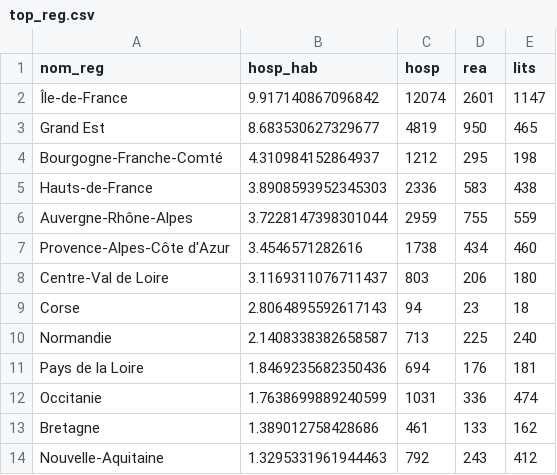
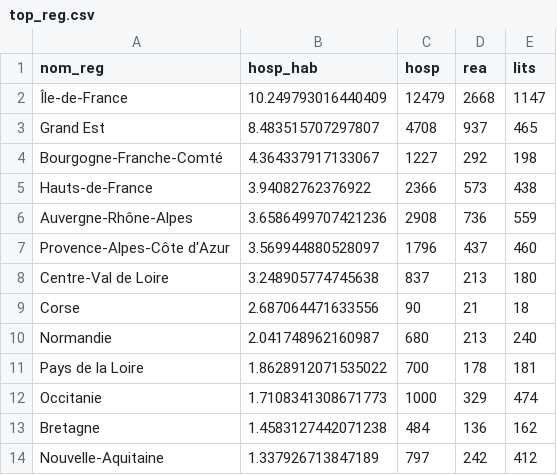
Before and after one commit to alphoenix/covid19, a CSV file: top_reg.csv, drawn as a sheet.

```diff
--- a/top_reg.csv
+++ b/top_reg.csv
@@ -1,14 +1,14 @@
 nom_reg,hosp_hab,hosp,rea,lits
-Île-de-France,9.917140867096842,12074,2601,1147
-Grand Est,8.683530627329677,4819,950,465
-Bourgogne-Franche-Comté,4.310984152864937,1212,295,198
-Hauts-de-France,3.8908593952345303,2336,583,438
-Auvergne-Rhône-Alpes,3.7228147398301044,2959,755,559
-Provence-Alpes-Côte d'Azur,3.4546571282616,1738,434,460
-Centre-Val de Loire,3.1169311076711437,803,206,180
-Corse,2.8064895592617143,94,23,18
-Normandie,2.1408338382658587,713,225,240
-Pays de la Loire,1.8469235682350436,694,176,181
-Occitanie,1.7638699889240599,1031,336,474
-Bretagne,1.389012758428686,461,133,162
-Nouvelle-Aquitaine,1.3295331961944463,792,243,412
+Île-de-France,10.249793016440409,12479,2668,1147
+Grand Est,8.483515707297807,4708,937,465
+Bourgogne-Franche-Comté,4.364337917133067,1227,292,198
+Hauts-de-France,3.94082762376922,2366,573,438
+Auvergne-Rhône-Alpes,3.6586499707421236,2908,736,559
+Provence-Alpes-Côte d'Azur,3.569944880528097,1796,437,460
+Centre-Val de Loire,3.248905774745638,837,213,180
+Corse,2.687064471633556,90,21,18
+Normandie,2.041748962160987,680,213,240
+Pays de la Loire,1.8628912071535022,700,178,181
+Occitanie,1.7108341308671773,1000,329,474
+Bretagne,1.4583127442071238,484,136,162
+Nouvelle-Aquitaine,1.337926713847189,797,242,412
```
Also changed, not shown: croissance_hosp.csv, dc_dpt.csv, 2 other files.
